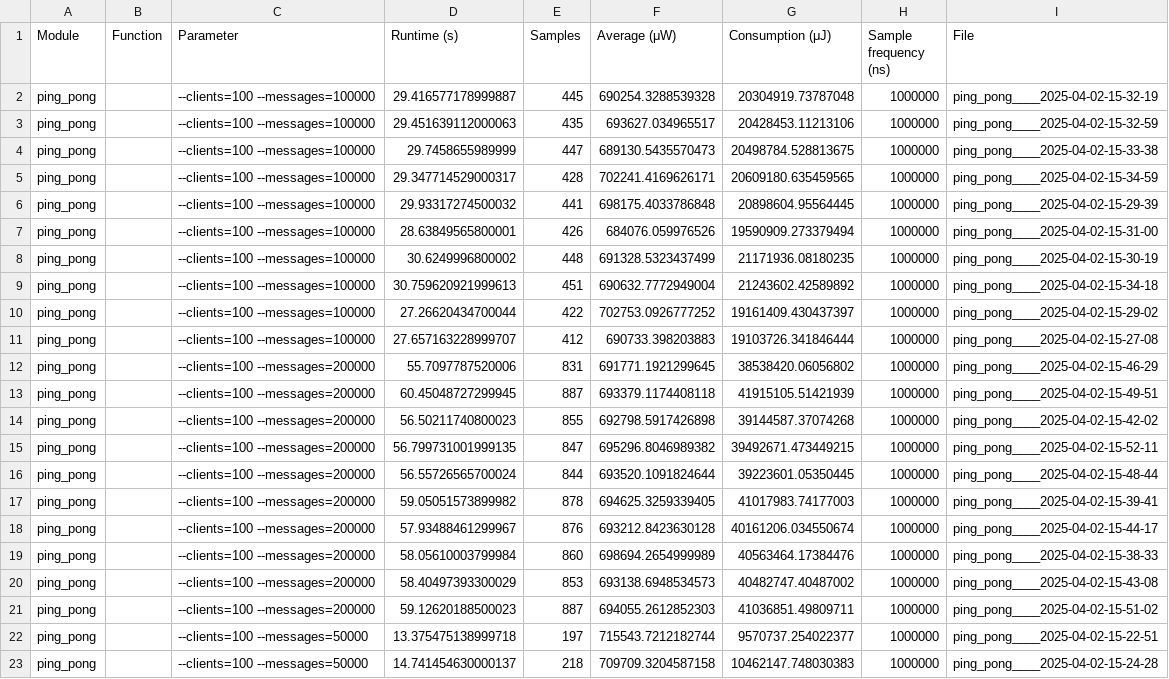
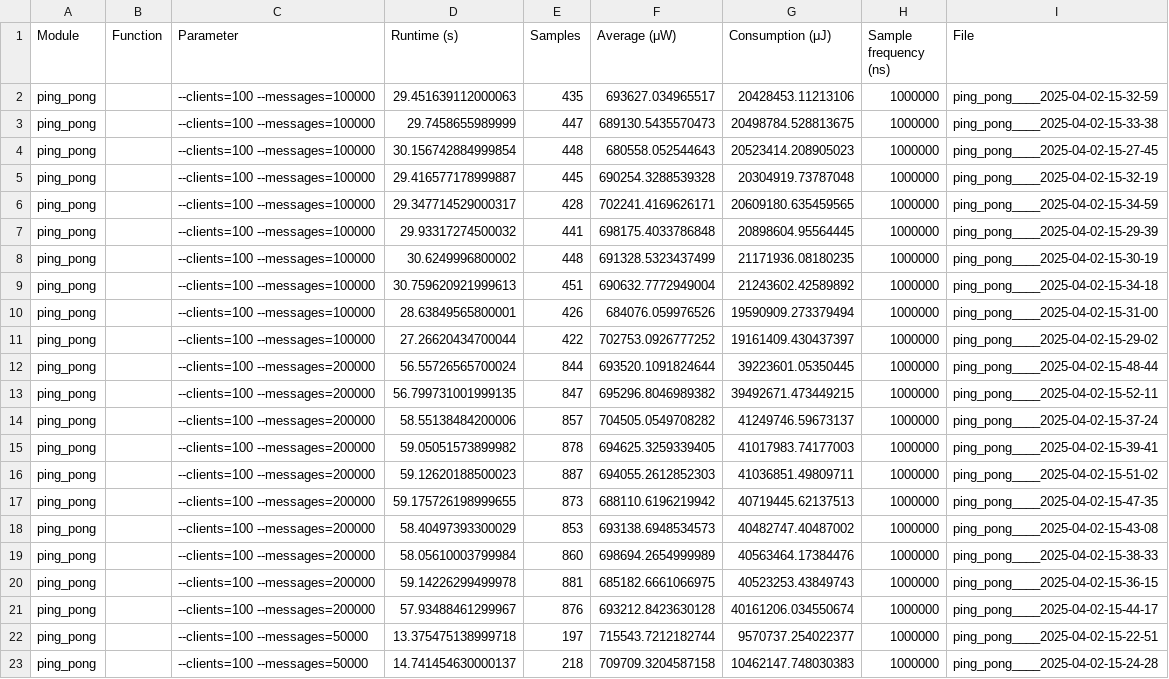
Before and after one commit to bszirtes/THESIS, a CSV file: results/ping_pong_caf_results.csv, drawn as a sheet; only a part is shown; the diff covers the shown part only.

```diff
--- a/results/ping_pong_caf_results.csv
+++ b/results/ping_pong_caf_results.csv
@@ -1,22 +1,22 @@
 Module,Function,Parameter,Runtime (s),Samples,Average (μW),Consumption (μJ),Sample frequency (ns),File
-ping_pong,,--clients=100 --messages=100000,29.416577178999887,445,690254.3288539328,20304919.73787048,1000000,ping_pong____2025-04-02-15-32-19
 ping_pong,,--clients=100 --messages=100000,29.451639112000063,435,693627.034965517,20428453.11213106,1000000,ping_pong____2025-04-02-15-32-59
 ping_pong,,--clients=100 --messages=100000,29.7458655989999,447,689130.5435570473,20498784.528813675,1000000,ping_pong____2025-04-02-15-33-38
+ping_pong,,--clients=100 --messages=100000,30.156742884999854,448,680558.052544643,20523414.208905023,1000000,ping_pong____2025-04-02-15-27-45
+ping_pong,,--clients=100 --messages=100000,29.416577178999887,445,690254.3288539328,20304919.73787048,1000000,ping_pong____2025-04-02-15-32-19
 ping_pong,,--clients=100 --messages=100000,29.347714529000317,428,702241.4169626171,20609180.635459565,1000000,ping_pong____2025-04-02-15-34-59
 ping_pong,,--clients=100 --messages=100000,29.93317274500032,441,698175.4033786848,20898604.95564445,1000000,ping_pong____2025-04-02-15-29-39
-ping_pong,,--clients=100 --messages=100000,28.63849565800001,426,684076.059976526,19590909.273379494,1000000,ping_pong____2025-04-02-15-31-00
 ping_pong,,--clients=100 --messages=100000,30.6249996800002,448,691328.5323437499,21171936.08180235,1000000,ping_pong____2025-04-02-15-30-19
 ping_pong,,--clients=100 --messages=100000,30.759620921999613,451,690632.7772949004,21243602.42589892,1000000,ping_pong____2025-04-02-15-34-18
+ping_pong,,--clients=100 --messages=100000,28.63849565800001,426,684076.059976526,19590909.273379494,1000000,ping_pong____2025-04-02-15-31-00
 ping_pong,,--clients=100 --messages=100000,27.26620434700044,422,702753.0926777252,19161409.430437397,1000000,ping_pong____2025-04-02-15-29-02
-ping_pong,,--clients=100 --messages=100000,27.657163228999707,412,690733.398203883,19103726.341846444,1000000,ping_pong____2025-04-02-15-27-08
-ping_pong,,--clients=100 --messages=200000,55.7097787520006,831,691771.1921299645,38538420.06056802,1000000,ping_pong____2025-04-02-15-46-29
-ping_pong,,--clients=100 --messages=200000,60.45048727299945,887,693379.1174408118,41915105.51421939,1000000,ping_pong____2025-04-02-15-49-51
-ping_pong,,--clients=100 --messages=200000,56.50211740800023,855,692798.5917426898,39144587.37074268,1000000,ping_pong____2025-04-02-15-42-02
+ping_pong,,--clients=100 --messages=200000,56.55726565700024,844,693520.1091824644,39223601.05350445,1000000,ping_pong____2025-04-02-15-48-44
 ping_pong,,--clients=100 --messages=200000,56.799731001999135,847,695296.8046989382,39492671.473449215,1000000,ping_pong____2025-04-02-15-52-11
-ping_pong,,--clients=100 --messages=200000,56.55726565700024,844,693520.1091824644,39223601.05350445,1000000,ping_pong____2025-04-02-15-48-44
+ping_pong,,--clients=100 --messages=200000,58.55138484200006,857,704505.0549708282,41249746.59673137,1000000,ping_pong____2025-04-02-15-37-24
 ping_pong,,--clients=100 --messages=200000,59.05051573899982,878,694625.3259339405,41017983.74177003,1000000,ping_pong____2025-04-02-15-39-41
+ping_pong,,--clients=100 --messages=200000,59.12620188500023,887,694055.2612852303,41036851.49809711,1000000,ping_pong____2025-04-02-15-51-02
+ping_pong,,--clients=100 --messages=200000,59.175726198999655,873,688110.6196219942,40719445.62137513,1000000,ping_pong____2025-04-02-15-47-35
+ping_pong,,--clients=100 --messages=200000,58.40497393300029,853,693138.6948534573,40482747.40487002,1000000,ping_pong____2025-04-02-15-43-08
+ping_pong,,--clients=100 --messages=200000,58.05610003799984,860,698694.2654999989,40563464.17384476,1000000,ping_pong____2025-04-02-15-38-33
+ping_pong,,--clients=100 --messages=200000,59.14226299499978,881,685182.6661066975,40523253.43849743,1000000,ping_pong____2025-04-02-15-36-15
 ping_pong,,--clients=100 --messages=200000,57.93488461299967,876,693212.8423630128,40161206.034550674,1000000,ping_pong____2025-04-02-15-44-17
-ping_pong,,--clients=100 --messages=200000,58.05610003799984,860,698694.2654999989,40563464.17384476,1000000,ping_pong____2025-04-02-15-38-33
-ping_pong,,--clients=100 --messages=200000,58.40497393300029,853,693138.6948534573,40482747.40487002,1000000,ping_pong____2025-04-02-15-43-08
-ping_pong,,--clients=100 --messages=200000,59.12620188500023,887,694055.2612852303,41036851.49809711,1000000,ping_pong____2025-04-02-15-51-02
 ping_pong,,--clients=100 --messages=50000,13.375475138999718,197,715543.7212182744,9570737.254022377,1000000,ping_pong____2025-04-02-15-22-51
```
Also changed, not shown: 1 added row, 1 removed row, 5 moved rows and 10 edited cells elsewhere in this file, results/ping_pong_erl_results.csv, results/ping_pong_lb_caf_results.csv, 5 other files.
